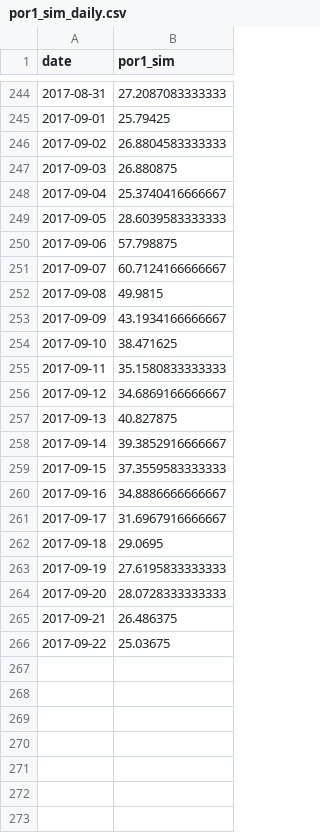
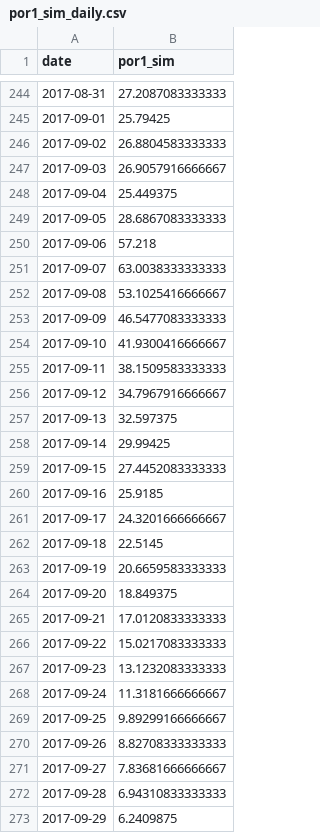
Before and after one commit to cheriels/2017ops_beta, a CSV file: data_ts/drex2017/flow_fc/lffs/por1_sim_daily.csv, drawn as a sheet; only a part is shown, gaps mark what is left out; the diff covers the shown part only.

```diff
--- a/data_ts/drex2017/flow_fc/lffs/por1_sim_daily.csv
+++ b/data_ts/drex2017/flow_fc/lffs/por1_sim_daily.csv
@@ -246,21 +246,28 @@ date,por1_sim
 2017-09-02,26.8804583333333
-2017-09-03,26.880875
-2017-09-04,25.3740416666667
-2017-09-05,28.6039583333333
-2017-09-06,57.798875
-2017-09-07,60.7124166666667
-2017-09-08,49.9815
-2017-09-09,43.1934166666667
-2017-09-10,38.471625
-2017-09-11,35.1580833333333
-2017-09-12,34.6869166666667
-2017-09-13,40.827875
-2017-09-14,39.3852916666667
-2017-09-15,37.3559583333333
-2017-09-16,34.8886666666667
-2017-09-17,31.6967916666667
-2017-09-18,29.0695
-2017-09-19,27.6195833333333
-2017-09-20,28.0728333333333
-2017-09-21,26.486375
-2017-09-22,25.03675
+2017-09-03,26.9057916666667
+2017-09-04,25.449375
+2017-09-05,28.6867083333333
+2017-09-06,57.218
+2017-09-07,63.0038333333333
+2017-09-08,53.1025416666667
+2017-09-09,46.5477083333333
+2017-09-10,41.9300416666667
+2017-09-11,38.1509583333333
+2017-09-12,34.7967916666667
+2017-09-13,32.597375
+2017-09-14,29.99425
+2017-09-15,27.4452083333333
+2017-09-16,25.9185
+2017-09-17,24.3201666666667
+2017-09-18,22.5145
+2017-09-19,20.6659583333333
+2017-09-20,18.849375
+2017-09-21,17.0120833333333
+2017-09-22,15.0217083333333
+2017-09-23,13.1232083333333
+2017-09-24,11.3181666666667
+2017-09-25,9.89299166666667
+2017-09-26,8.82708333333333
+2017-09-27,7.83681666666667
+2017-09-28,6.94310833333333
+2017-09-29,6.2409875
```
Also changed, not shown: 5 added rows elsewhere in this file, data_ts/drex2017/flow_fc/lffs/lfalls_sim_daily.csv, data_ts/drex2017/flow_fc/lffs/por2_sim_daily.csv, 3 other files.
